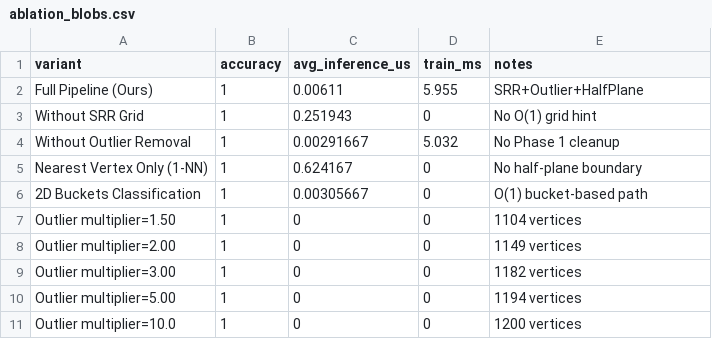
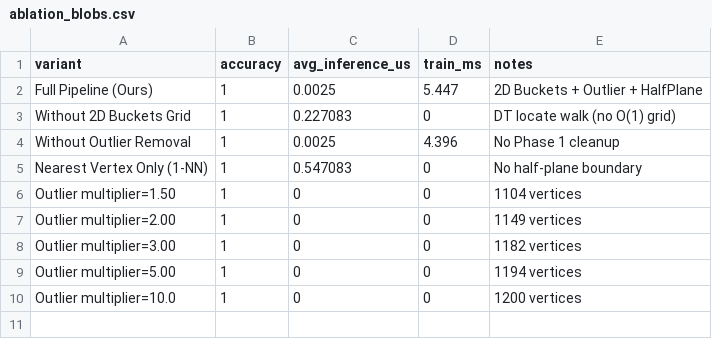
Before and after one commit to sushanthaaa/Delaunay-Spatial-Classifier, a CSV file: results/ablation_blobs.csv, drawn as a sheet.

```diff
--- a/results/ablation_blobs.csv
+++ b/results/ablation_blobs.csv
@@ -1,7 +1,6 @@
 variant,accuracy,avg_inference_us,train_ms,notes
-Full Pipeline (Ours),1,0.00611,5.955,SRR+Outlier+HalfPlane
-Without SRR Grid,1,0.251943,0,No O(1) grid hint
-Without Outlier Removal,1,0.00291667,5.032,No Phase 1 cleanup
-Nearest Vertex Only (1-NN),1,0.624167,0,No half-plane boundary
-2D Buckets Classification,1,0.00305667,0,O(1) bucket-based path
+Full Pipeline (Ours),1,0.0025,5.447,2D Buckets + Outlier + HalfPlane
+Without 2D Buckets Grid,1,0.227083,0,DT locate walk (no O(1) grid)
+Without Outlier Removal,1,0.0025,4.396,No Phase 1 cleanup
+Nearest Vertex Only (1-NN),1,0.547083,0,No half-plane boundary
 Outlier multiplier=1.50,1,0,0,1104 vertices
```
Also changed, not shown: results/ablation_bloodmnist.csv, results/ablation_cancer.csv, 44 other files.
